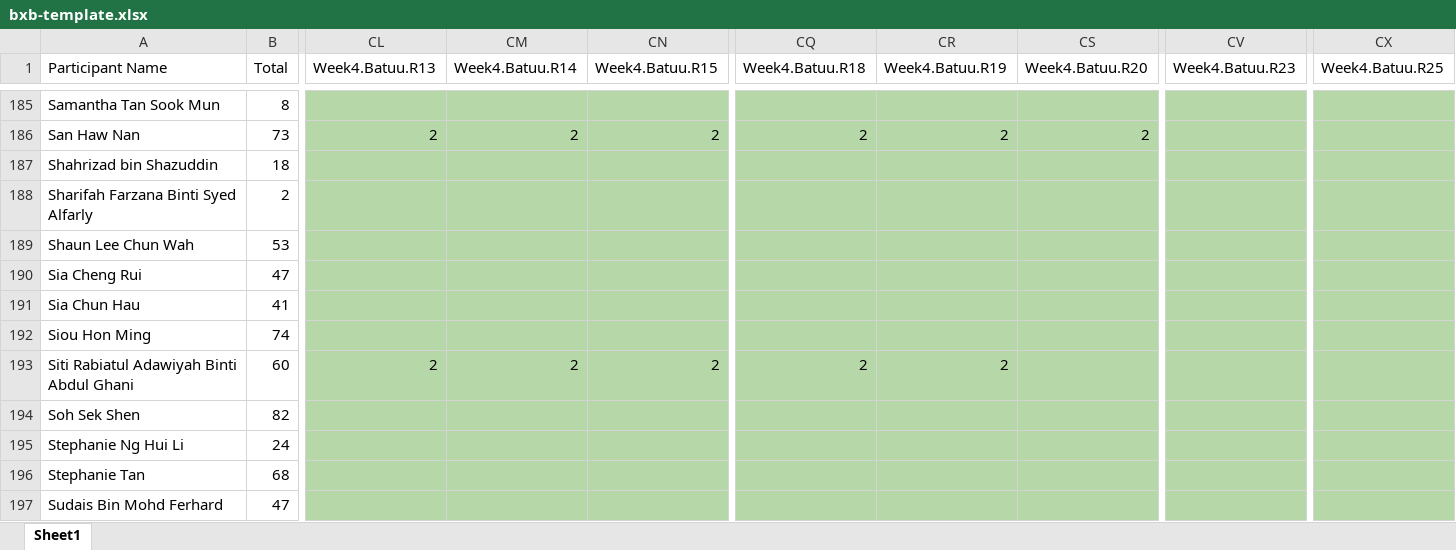
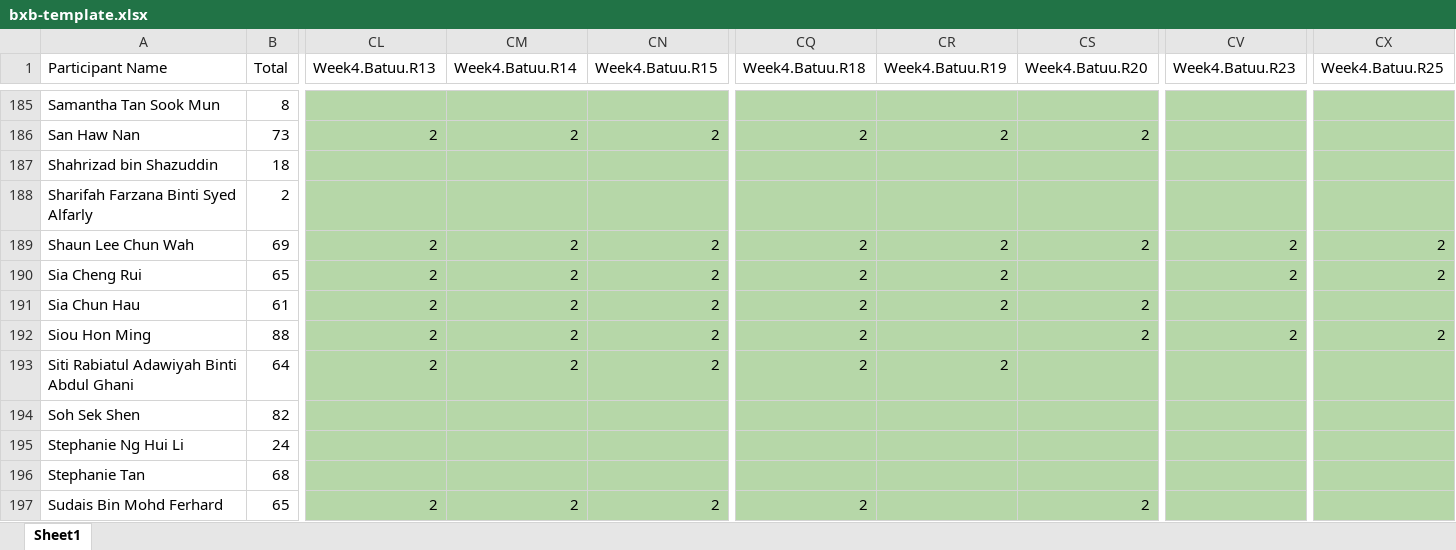
Before and after one commit to Gen2sai/bxbscore, an Excel workbook: assets/score/bxb-template.xlsx, sheet Sheet1, drawn as a sheet; only a part is shown, gaps mark what is left out; values as stored, in another font and other column widths than the file's, no borders; conditional formats not drawn; the diff covers the shown part only; the diff names each change by its address in the sheet, - before the commit and + after, or states it on an @@ line.

```diff
--- a/assets/score/bxb-template.xlsx (sheet Sheet1)
+++ b/assets/score/bxb-template.xlsx (sheet Sheet1)
-B189 (Total): 53
+B189 (Total): 69
-CL189:CL192 (Week4.Batuu.R13): (empty)
+CL189:CL192 (Week4.Batuu.R13): 2
-CM189:CM192 (Week4.Batuu.R14): (empty)
+CM189:CM192 (Week4.Batuu.R14): 2
-CN189:CN192 (Week4.Batuu.R15): (empty)
+CN189:CN192 (Week4.Batuu.R15): 2
-CQ189:CQ192 (Week4.Batuu.R18): (empty)
+CQ189:CQ192 (Week4.Batuu.R18): 2
-CR189:CR191 (Week4.Batuu.R19): (empty)
+CR189:CR191 (Week4.Batuu.R19): 2
-CS189 (Week4.Batuu.R20): (empty)
+CS189 (Week4.Batuu.R20): 2
-CV189:CV190 (Week4.Batuu.R23): (empty)
+CV189:CV190 (Week4.Batuu.R23): 2
-CX189:CX190 (Week4.Batuu.R25): (empty)
+CX189:CX190 (Week4.Batuu.R25): 2
-B190 (Total): 47
+B190 (Total): 65
-B191 (Total): 41
+B191 (Total): 61
-CS191:CS192 (Week4.Batuu.R20): (empty)
+CS191:CS192 (Week4.Batuu.R20): 2
-B192 (Total): 74
+B192 (Total): 88
-CV192 (Week4.Batuu.R23): (empty)
+CV192 (Week4.Batuu.R23): 2
-CX192 (Week4.Batuu.R25): (empty)
+CX192 (Week4.Batuu.R25): 2
-B193 (Total): 60
+B193 (Total): 64
-B197 (Total): 47
+B197 (Total): 65
-CL197 (Week4.Batuu.R13): (empty)
+CL197 (Week4.Batuu.R13): 2
-CM197 (Week4.Batuu.R14): (empty)
+CM197 (Week4.Batuu.R14): 2
-CN197 (Week4.Batuu.R15): (empty)
+CN197 (Week4.Batuu.R15): 2
-CQ197 (Week4.Batuu.R18): (empty)
+CQ197 (Week4.Batuu.R18): 2
-CS197 (Week4.Batuu.R20): (empty)
+CS197 (Week4.Batuu.R20): 2
```
Also changed, not shown: 1015 edited cells elsewhere in this sheet, 2 other files.
